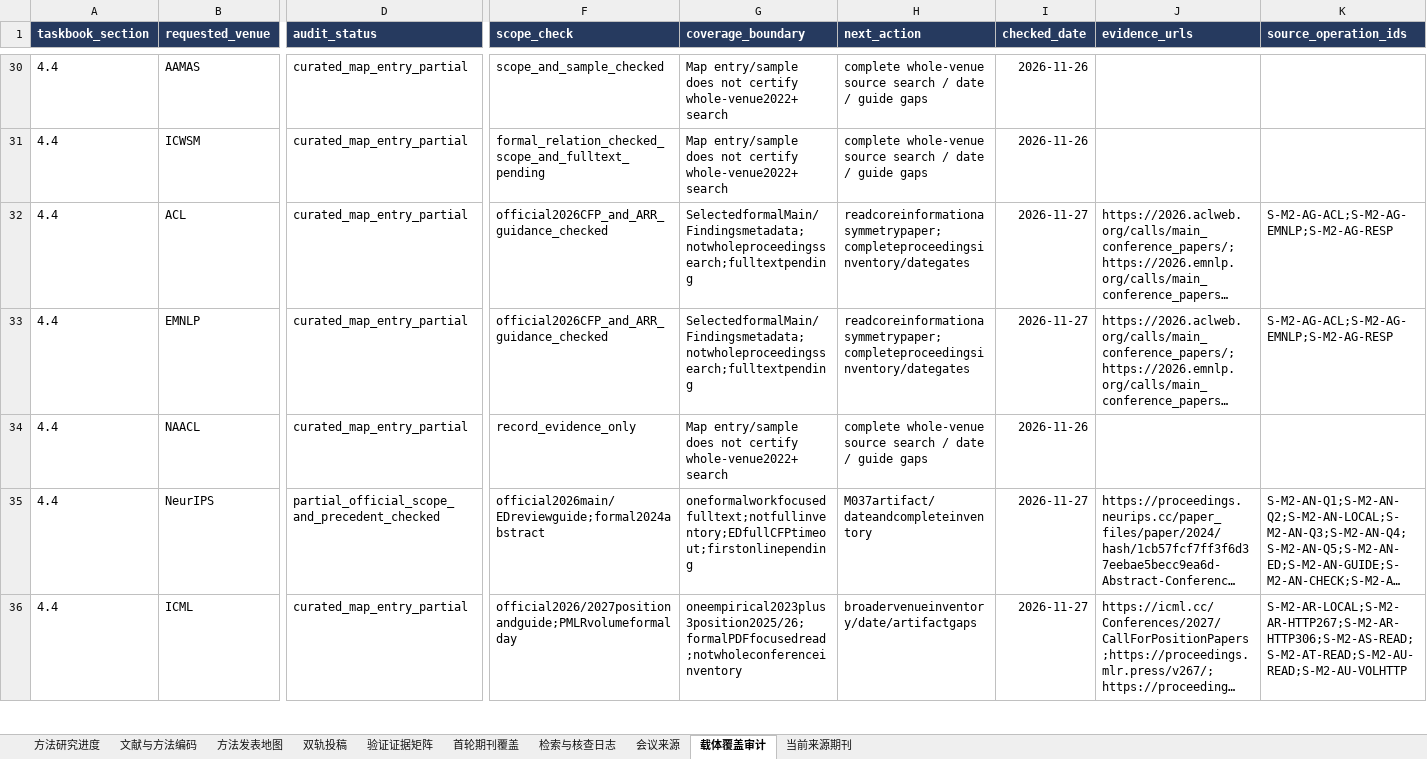
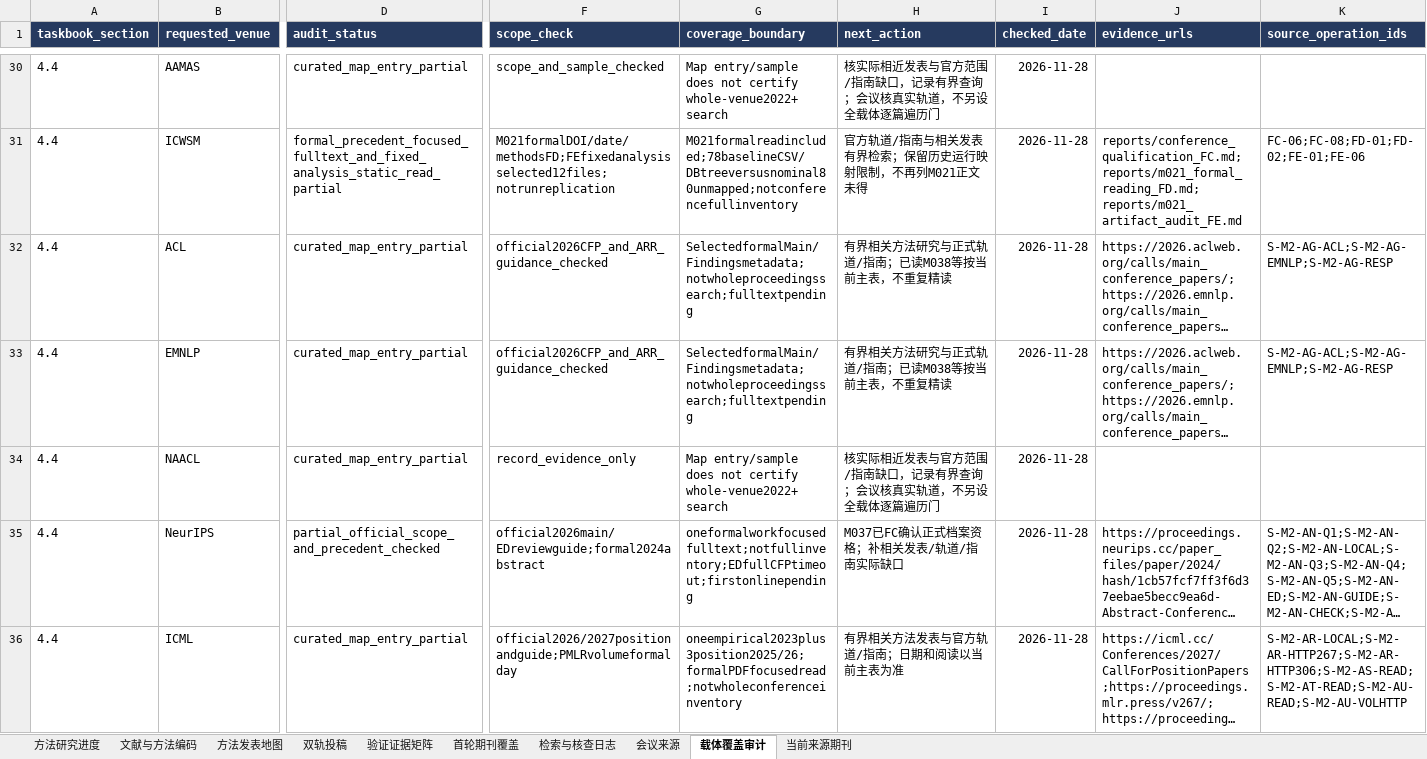
Before and after one commit to BNU-CCR/Agent-EX, an Excel workbook: literature-review/exports/literature_and_journals_methods.xlsx, sheet 载体覆盖审计, drawn as a sheet; only a part is shown, gaps mark what is left out; long unchanged cells end in …; values as stored, in another font and other column widths than the file's, no borders; the diff covers the shown part only; the diff names each change by its address in the sheet, - before the commit and + after, or states it on an @@ line.

Commit message:
Reconcile original research requirements with current evidence and bounded gaps

```diff
--- a/literature-review/exports/literature_and_journals_methods.xlsx (sheet 载体覆盖审计)
+++ b/literature-review/exports/literature_and_journals_methods.xlsx (sheet 载体覆盖审计)
-H30 (next_action): complete whole-venue source search / date / guide gaps
+H30 (next_action): 核实际相近发表与官方范围/指南缺口，记录有界查询；会议核真实轨道，不另设全载体逐篇遍历门
-I30:I31 (checked_date): 2026-11-26
+I30:I31 (checked_date): 2026-11-28
-D31 (audit_status): curated_map_entry_partial
+D31 (audit_status): formal_precedent_focused_fulltext_and_fixed_analysis_static_read_partial
-F31 (scope_check): formal_relation_checked_scope_and_fulltext_pending
+F31 (scope_check): M021formalDOI/date/methodsFD;FEfixedanalysisselected12files;notrunreplication
-G31 (coverage_boundary): Map entry/sample does not certify whole-venue2022+ search
+G31 (coverage_boundary): M021formalreadincluded;78baselineCSV/DBtreeversusnominal80unmapped;notconferencefullinventory
-H31 (next_action): complete whole-venue source search / date / guide gaps
+H31 (next_action): 官方轨道/指南与相关发表有界检索；保留历史运行映射限制，不再列M021正文未得
-J31 (evidence_urls): (empty)
+J31 (evidence_urls): reports/conference_qualification_FC.md;reports/m021_formal_reading_FD.md;reports/m021_artifact_audit_FE.md
-K31 (source_operation_ids): (empty)
+K31 (source_operation_ids): FC-06;FC-08;FD-01;FD-02;FE-01;FE-06
-H32:H33 (next_action): readcoreinformationasymmetrypaper;completeproceedingsinventory/dategates
+H32:H33 (next_action): 有界相关方法研究与正式轨道/指南；已读M038等按当前主表，不重复精读
-I32:I33 (checked_date): 2026-11-27
+I32:I33 (checked_date): 2026-11-28
-H34 (next_action): complete whole-venue source search / date / guide gaps
+H34 (next_action): 核实际相近发表与官方范围/指南缺口，记录有界查询；会议核真实轨道，不另设全载体逐篇遍历门
-I34 (checked_date): 2026-11-26
+I34 (checked_date): 2026-11-28
-H35 (next_action): M037artifact/dateandcompleteinventory
+H35 (next_action): M037已FC确认正式档案资格；补相关发表/轨道/指南实际缺口
-I35:I36 (checked_date): 2026-11-27
+I35:I36 (checked_date): 2026-11-28
-H36 (next_action): broadervenueinventory/date/artifactgaps
+H36 (next_action): 有界相关方法发表与官方轨道/指南；日期和阅读以当前主表为准
```
Also changed, not shown: 58 edited cells elsewhere in this sheet, sheet 检索与核查日志, 22 other files.
